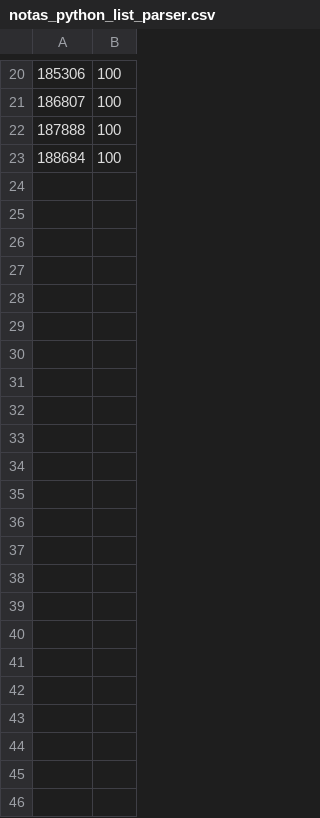
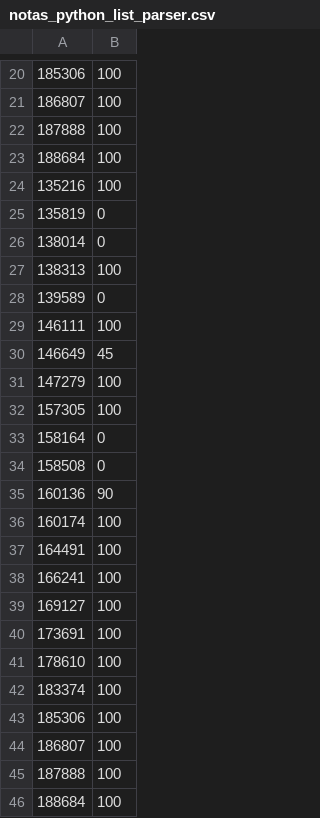
Before and after one commit to EAxxx/EA876, a CSV file: labs/notas_python_list_parser.csv, drawn as a sheet; only a part is shown, gaps mark what is left out.

Commit message:
[master] Commit automatico: notas parciais do lab 3

```diff
--- a/labs/notas_python_list_parser.csv
+++ b/labs/notas_python_list_parser.csv
@@ -23 +23,24 @@
 188684,100
+135216,100
+135819,0
+138014,0
+138313,100
+139589,0
+146111,100
+146649,45
+147279,100
+157305,100
+158164,0
+158508,0
+160136,90
+160174,100
+164491,100
+166241,100
+169127,100
+173691,100
+178610,100
+183374,100
+185306,100
+186807,100
+187888,100
+188684,100
```
